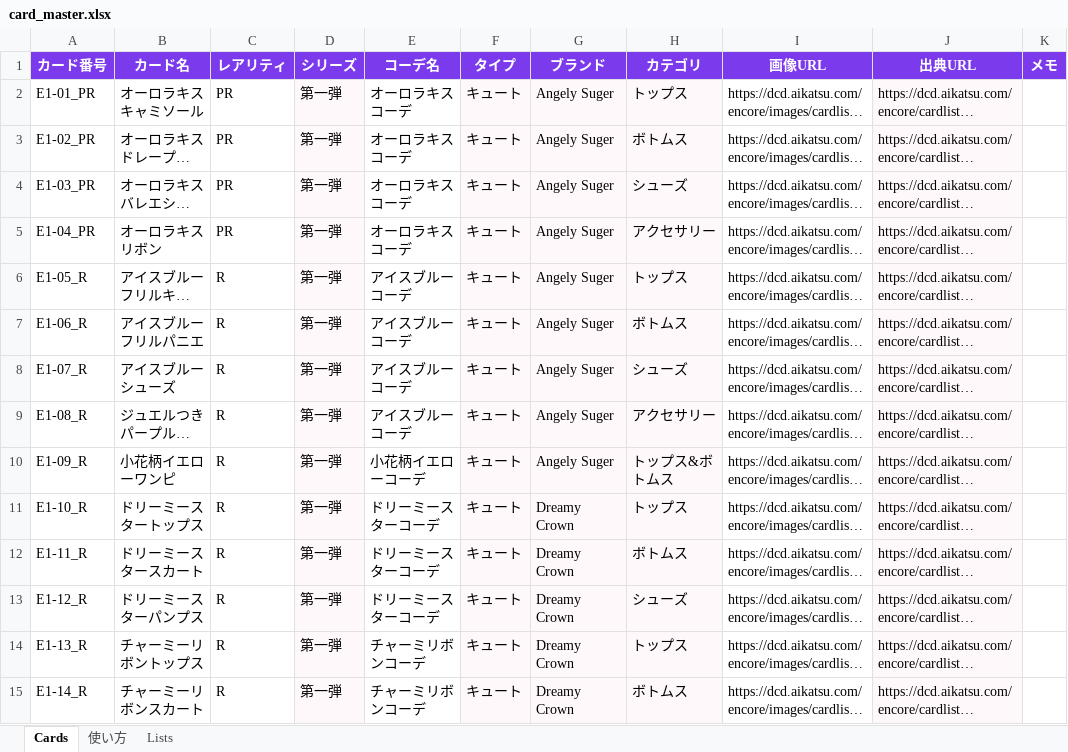
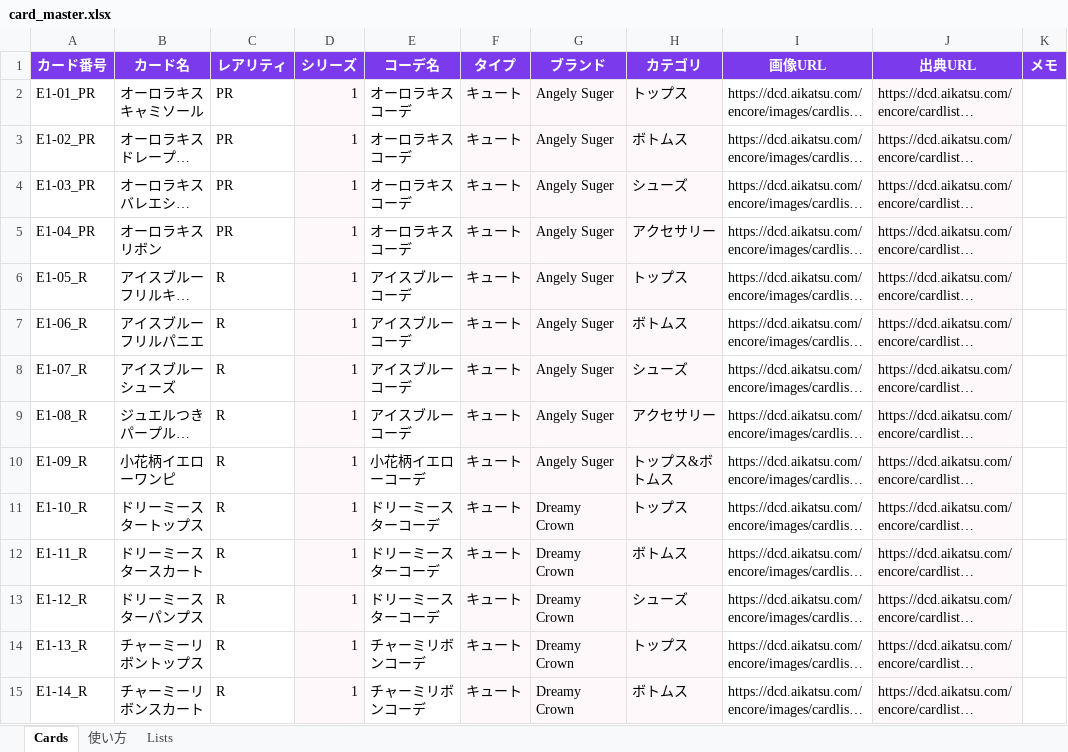
Before and after one commit to kaito-miho/aikatsu-encore-manager, an Excel workbook: card_master.xlsx, sheet Cards, drawn as a sheet; only a part is shown; long unchanged cells end in …; values as stored, in another font and other column widths than the file's, no borders; table styles not drawn; the diff covers the shown part only; the diff names each change by its address in the sheet, - before the commit and + after, or states it on an @@ line.

Commit message:
Use Excel master for cards and filters

```diff
--- a/card_master.xlsx (sheet Cards)
+++ b/card_master.xlsx (sheet Cards)
-D2:D15 (シリーズ): 第一弾
+D2:D15 (シリーズ): 1
```
Also changed, not shown: 71 edited cells elsewhere in this sheet.
